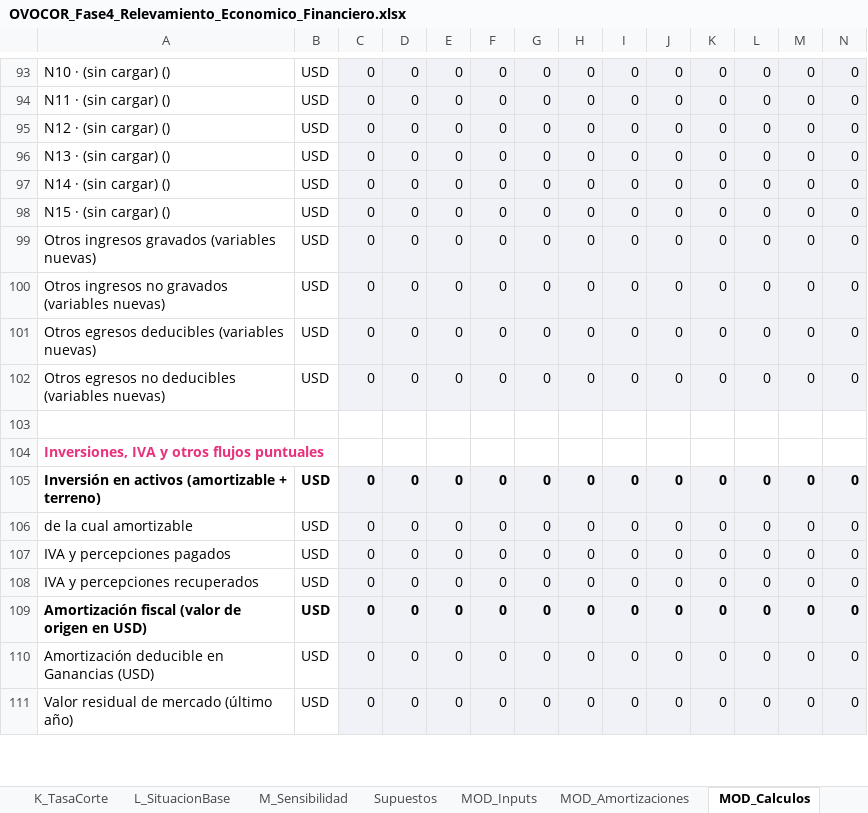
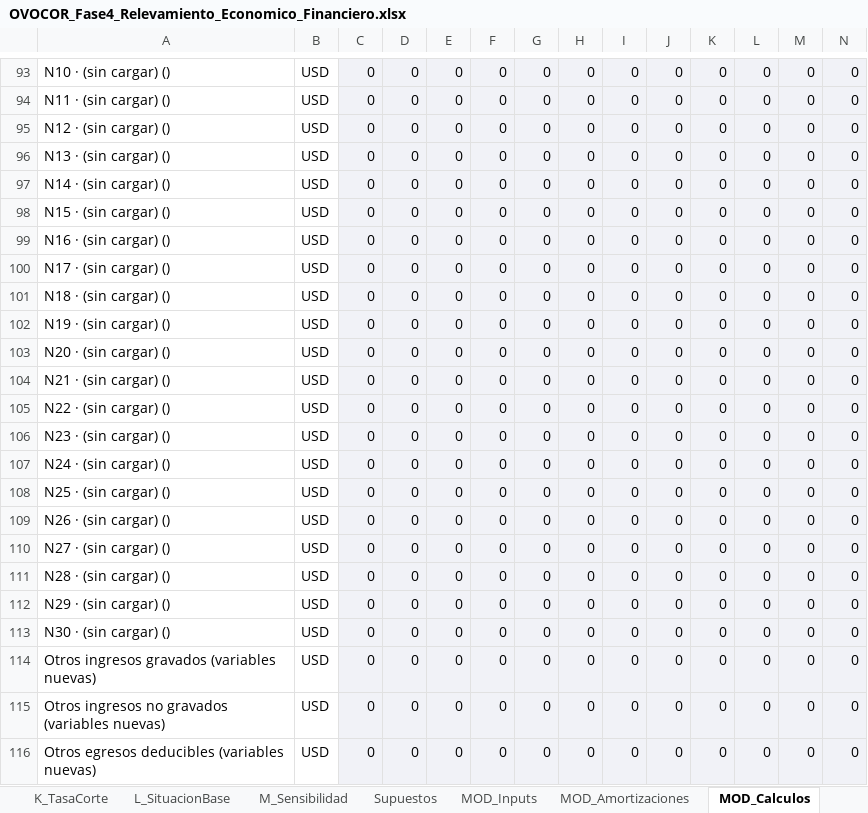
Before and after one commit to gustavonardone1965-cmyk/Evaluacion-Proyecto, an Excel workbook: OVOCOR_Fase4_Relevamiento_Economico_Financiero.xlsx, sheet MOD_Calculos, drawn as a sheet; only a part is shown, gaps mark what is left out; the shorter side is filled out with more unchanged rows; values as stored, in another font and other column widths than the file's, no borders; rows hold the shown columns only; the diff names each change by its address in the sheet, - before the commit and + after, or states it on an @@ line.

```diff
--- a/OVOCOR_Fase4_Relevamiento_Economico_Financiero.xlsx (sheet MOD_Calculos)
+++ b/OVOCOR_Fase4_Relevamiento_Economico_Financiero.xlsx (sheet MOD_Calculos)
+row 99: N16 · (sin cargar) () | USD | 0 | 0 | 0 | 0 | 0 | 0 | 0 | 0 | 0 | 0 | 0 | 0
+row 100: N17 · (sin cargar) () | USD | 0 | 0 | 0 | 0 | 0 | 0 | 0 | 0 | 0 | 0 | 0 | 0
+row 101: N18 · (sin cargar) () | USD | 0 | 0 | 0 | 0 | 0 | 0 | 0 | 0 | 0 | 0 | 0 | 0
+row 102: N19 · (sin cargar) () | USD | 0 | 0 | 0 | 0 | 0 | 0 | 0 | 0 | 0 | 0 | 0 | 0
+row 103: N20 · (sin cargar) () | USD | 0 | 0 | 0 | 0 | 0 | 0 | 0 | 0 | 0 | 0 | 0 | 0
+row 104: N21 · (sin cargar) () | USD | 0 | 0 | 0 | 0 | 0 | 0 | 0 | 0 | 0 | 0 | 0 | 0
+row 105: N22 · (sin cargar) () | USD | 0 | 0 | 0 | 0 | 0 | 0 | 0 | 0 | 0 | 0 | 0 | 0
+row 106: N23 · (sin cargar) () | USD | 0 | 0 | 0 | 0 | 0 | 0 | 0 | 0 | 0 | 0 | 0 | 0
+row 107: N24 · (sin cargar) () | USD | 0 | 0 | 0 | 0 | 0 | 0 | 0 | 0 | 0 | 0 | 0 | 0
+row 108: N25 · (sin cargar) () | USD | 0 | 0 | 0 | 0 | 0 | 0 | 0 | 0 | 0 | 0 | 0 | 0
+row 109: N26 · (sin cargar) () | USD | 0 | 0 | 0 | 0 | 0 | 0 | 0 | 0 | 0 | 0 | 0 | 0
+row 110: N27 · (sin cargar) () | USD | 0 | 0 | 0 | 0 | 0 | 0 | 0 | 0 | 0 | 0 | 0 | 0
+row 111: N28 · (sin cargar) () | USD | 0 | 0 | 0 | 0 | 0 | 0 | 0 | 0 | 0 | 0 | 0 | 0
+row 112: N29 · (sin cargar) () | USD | 0 | 0 | 0 | 0 | 0 | 0 | 0 | 0 | 0 | 0 | 0 | 0
+row 113: N30 · (sin cargar) () | USD | 0 | 0 | 0 | 0 | 0 | 0 | 0 | 0 | 0 | 0 | 0 | 0
```
Also changed, not shown: sheet MOD_Amortizaciones, sheet MOD_Inputs, sheet LongList, sheet ShortList, sheet Instrucciones, other sheet tabs, formulas that keep their value, charts or pictures, OVOCOR_Fase4_Modelo_CASO_PRUEBA_valores_ficticios.xlsx, shortList de variables.xlsx.
